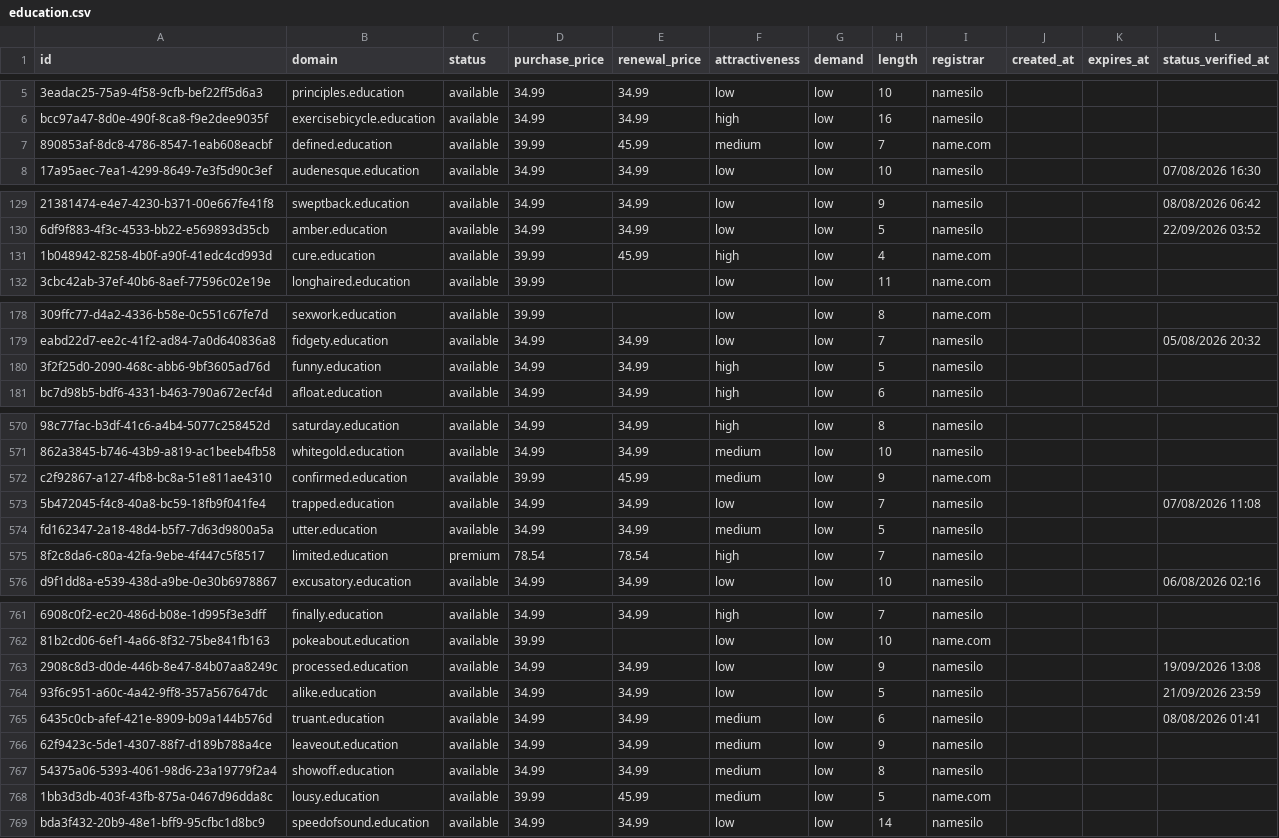
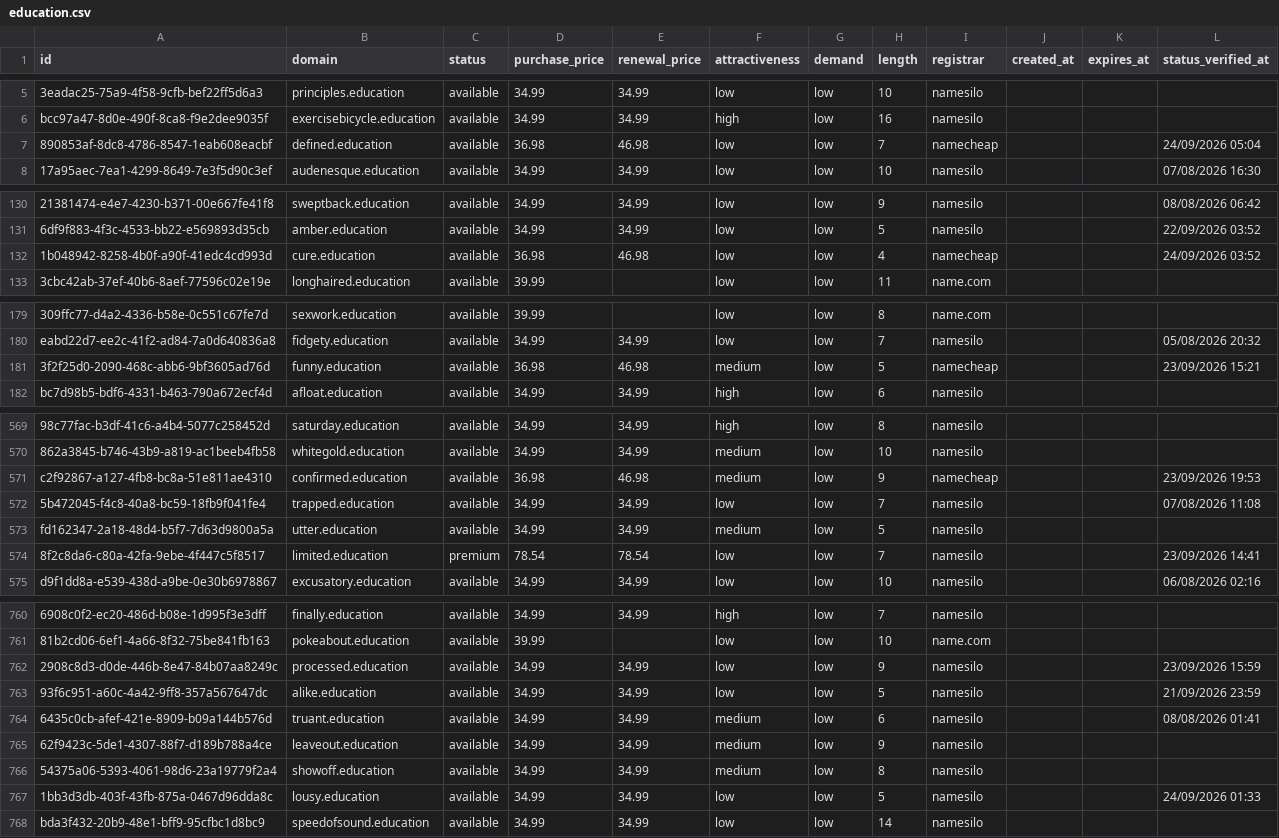
Before and after one commit to UniqueDomains/education-oneword-domains, a CSV file: education.csv, drawn as a sheet; only a part is shown, gaps mark what is left out; addresses are those after the commit; the diff covers the shown part only; the diff names each change by its address in the sheet, - before the commit and + after, or states it on an @@ line.

```diff
--- a/education.csv
+++ b/education.csv
-D7 (purchase_price): 39.99
+D7 (purchase_price): 36.98
-E7 (renewal_price): 45.99
+E7 (renewal_price): 46.98
-F7 (attractiveness): medium
+F7 (attractiveness): low
-I7 (registrar): name.com
+I7 (registrar): namecheap
-L7 (status_verified_at): (empty)
+L7 (status_verified_at): 24/09/2026 05:04
-D132 (purchase_price): 39.99
+D132 (purchase_price): 36.98
-E132 (renewal_price): 45.99
+E132 (renewal_price): 46.98
-F132 (attractiveness): high
+F132 (attractiveness): low
-I132 (registrar): name.com
+I132 (registrar): namecheap
-L132 (status_verified_at): (empty)
+L132 (status_verified_at): 24/09/2026 03:52
-D181 (purchase_price): 34.99
+D181 (purchase_price): 36.98
-E181 (renewal_price): 34.99
+E181 (renewal_price): 46.98
-F181 (attractiveness): high
+F181 (attractiveness): medium
-I181 (registrar): namesilo
+I181 (registrar): namecheap
-L181 (status_verified_at): (empty)
+L181 (status_verified_at): 23/09/2026 15:21
-D571 (purchase_price): 39.99
+D571 (purchase_price): 36.98
-E571 (renewal_price): 45.99
+E571 (renewal_price): 46.98
-I571 (registrar): name.com
+I571 (registrar): namecheap
-L571 (status_verified_at): (empty)
+L571 (status_verified_at): 23/09/2026 19:53
-F574 (attractiveness): high
+F574 (attractiveness): low
-L574 (status_verified_at): (empty)
+L574 (status_verified_at): 23/09/2026 14:41
-L762 (status_verified_at): 19/09/2026 13:08
+L762 (status_verified_at): 23/09/2026 15:59
-D767 (purchase_price): 39.99
+D767 (purchase_price): 34.99
-E767 (renewal_price): 45.99
+E767 (renewal_price): 34.99
-F767 (attractiveness): medium
+F767 (attractiveness): low
-I767 (registrar): name.com
+I767 (registrar): namesilo
-L767 (status_verified_at): (empty)
+L767 (status_verified_at): 24/09/2026 01:33
```
Also changed, not shown: 2 added rows, 2 removed rows and 115 edited cells elsewhere in this file, 4 other files.
